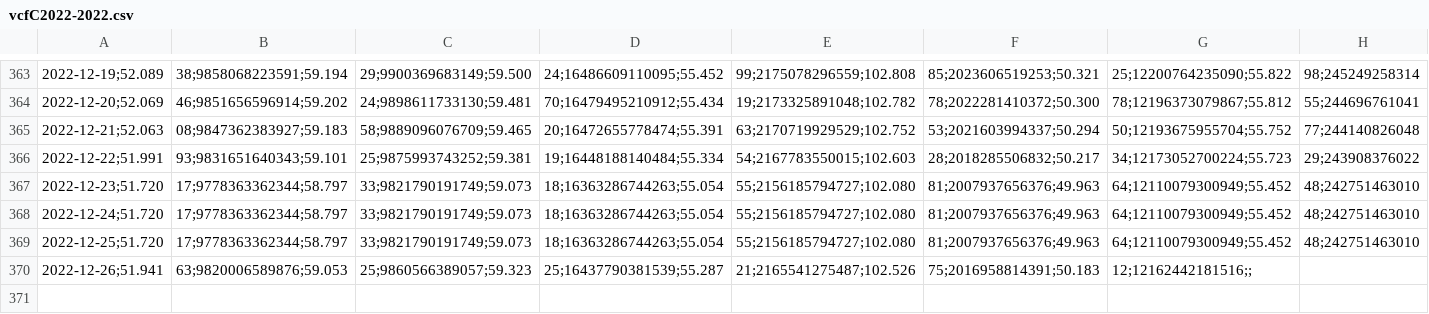
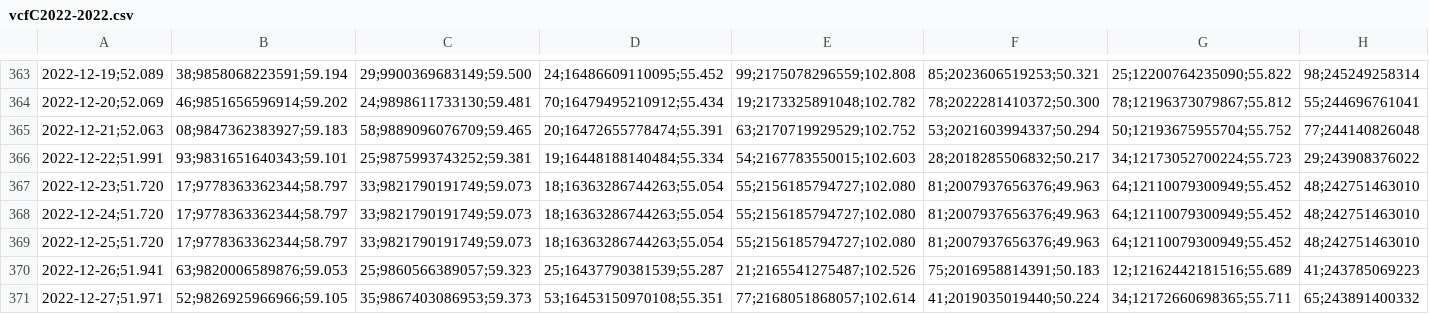
Before and after one commit to molivadatascience/WebScrapingMDS, a CSV file: producto90/output/vcfC2022-2022.csv, drawn as a sheet; only a part is shown, gaps mark what is left out; the diff names each change by its address in the sheet, - before the commit and + after, or states it on an @@ line.

```diff
--- a/producto90/output/vcfC2022-2022.csv
+++ b/producto90/output/vcfC2022-2022.csv
-G370: 12;12162442181516;;
+G370: 12;12162442181516;55.689
-H370: (empty)
+H370: 41;243785069223
+row 371: 2022-12-27;51.971 | 52;9826925966966;59.105 | 35;9867403086953;59.373 | 53;16453150970108;55.351 | 77;2168051868057;102.614 | 41;2019035019440;50.224 | 34;12172660698365;55.711 | 65;243891400332
```
Also changed, not shown: producto90/output/vcfA2022-2022.csv, producto90/output/vcfB2022-2022.csv, 2 other files.
